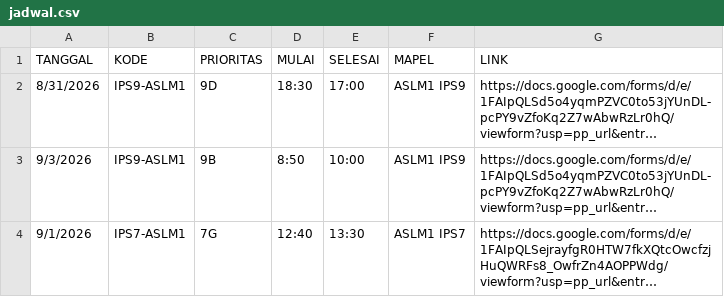
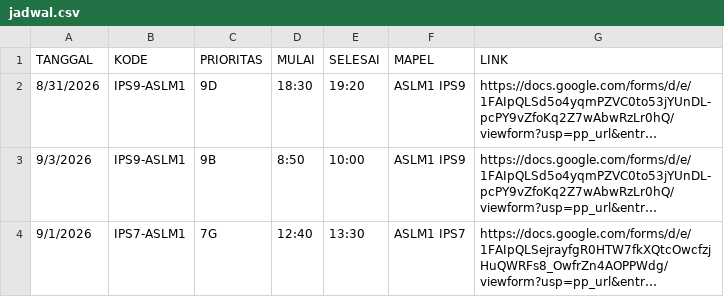
Before and after one commit to SMPN1KALIWEDI/ujian-smpn1kaliwedi, a CSV file: data/jadwal.csv, drawn as a sheet; long unchanged cells end in …; the diff names each change by its address in the sheet, - before the commit and + after, or states it on an @@ line.

Commit message:
Update data/jadwal.csv - 2026-08-31T11:36:35.058Z

```diff
--- a/data/jadwal.csv
+++ b/data/jadwal.csv
-E2 (SELESAI): 17:00
+E2 (SELESAI): 19:20
```
